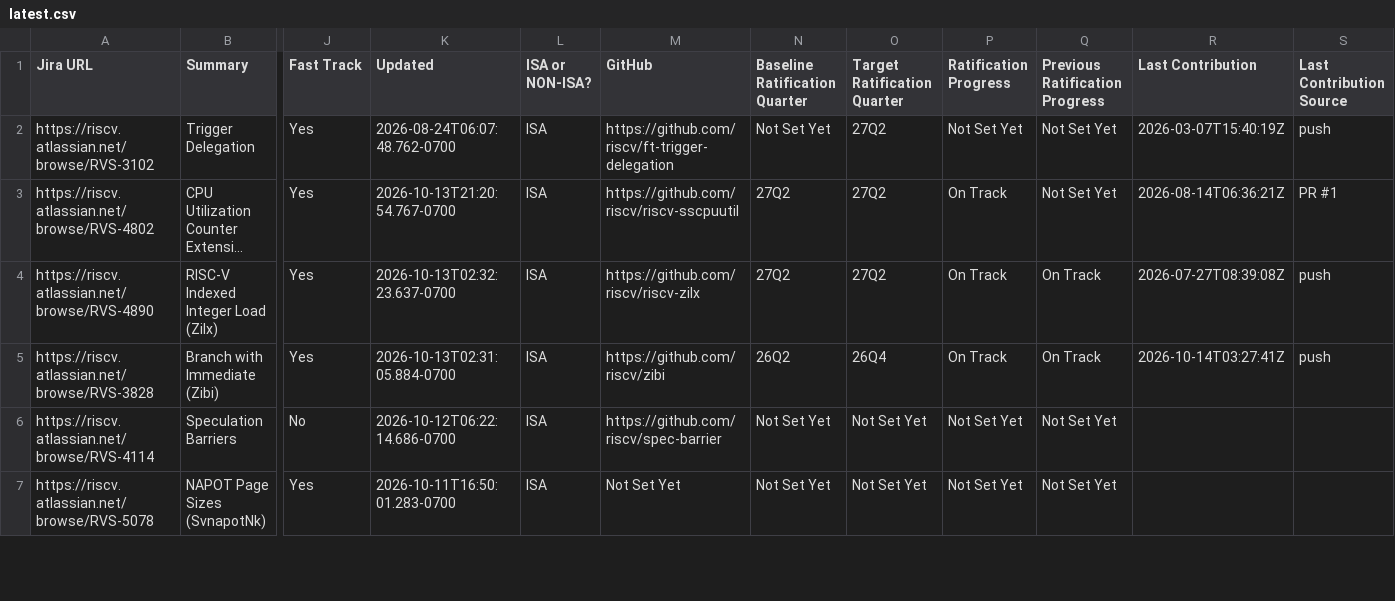
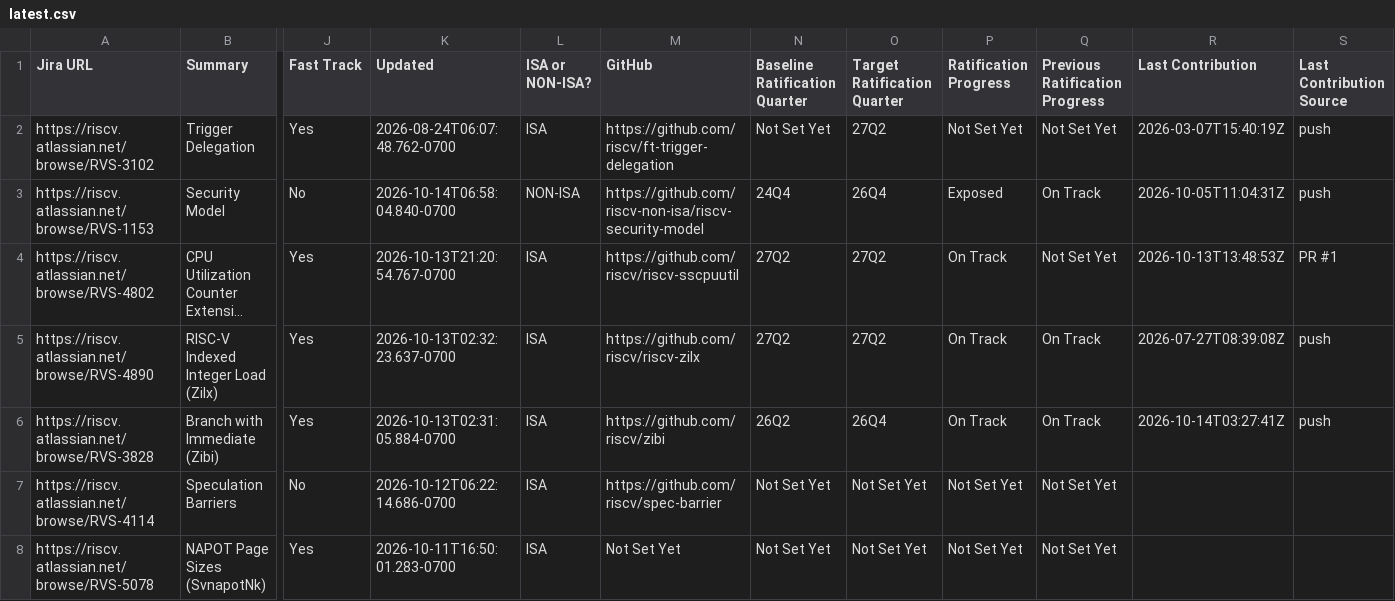
Before and after one commit to riscv/adm-spec-dashboard, a CSV file: web-ui/public/latest.csv, drawn as a sheet; only a part is shown, gaps mark what is left out; long unchanged cells end in …; addresses are those after the commit; rows hold the shown columns only; the diff covers the shown part only; the diff names each change by its address in the sheet, - before the commit and + after, or states it on an @@ line.

```diff
--- a/web-ui/public/latest.csv
+++ b/web-ui/public/latest.csv
+row 3: https://riscv.atlassian.net/browse/RVS-1153 | Security Model | No | 2026-10-14T06:58:04.840-0700 | NON-ISA | https://github.com/riscv-non-isa/riscv-security-model | 24Q4 | 26Q4 | Exposed | On Track | 2026-10-05T11:04:31Z | push
-R4 (Last Contribution): 2026-08-14T06:36:21Z
+R4 (Last Contribution): 2026-10-13T13:48:53Z
```
Also changed, not shown: 1 removed row and 5 edited cells elsewhere in this file, 1 other file.
